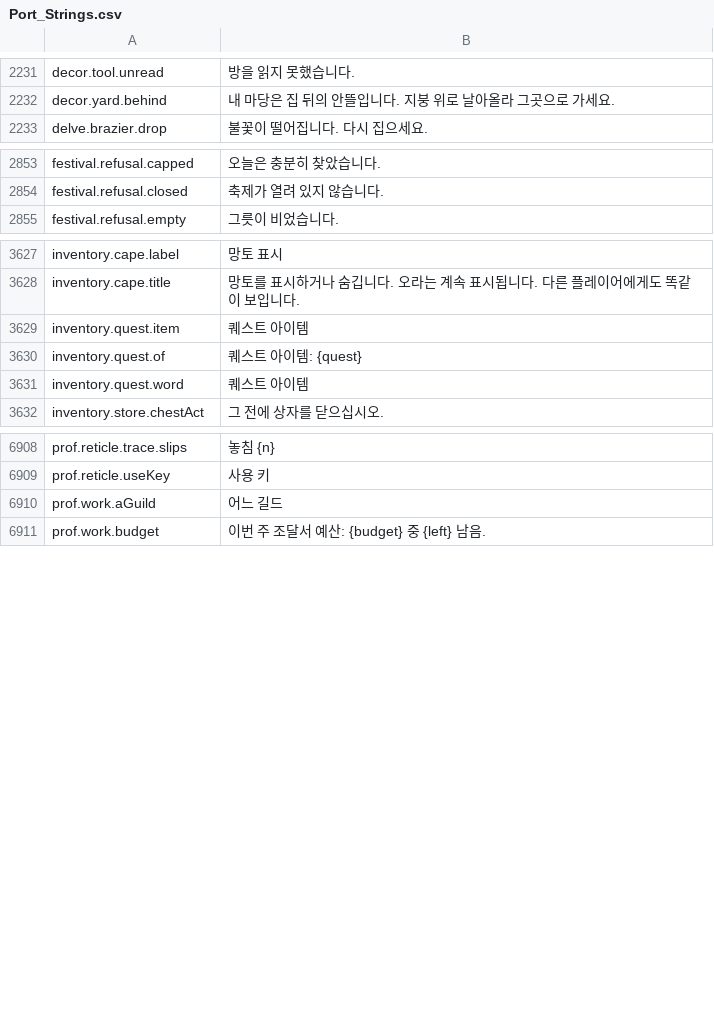
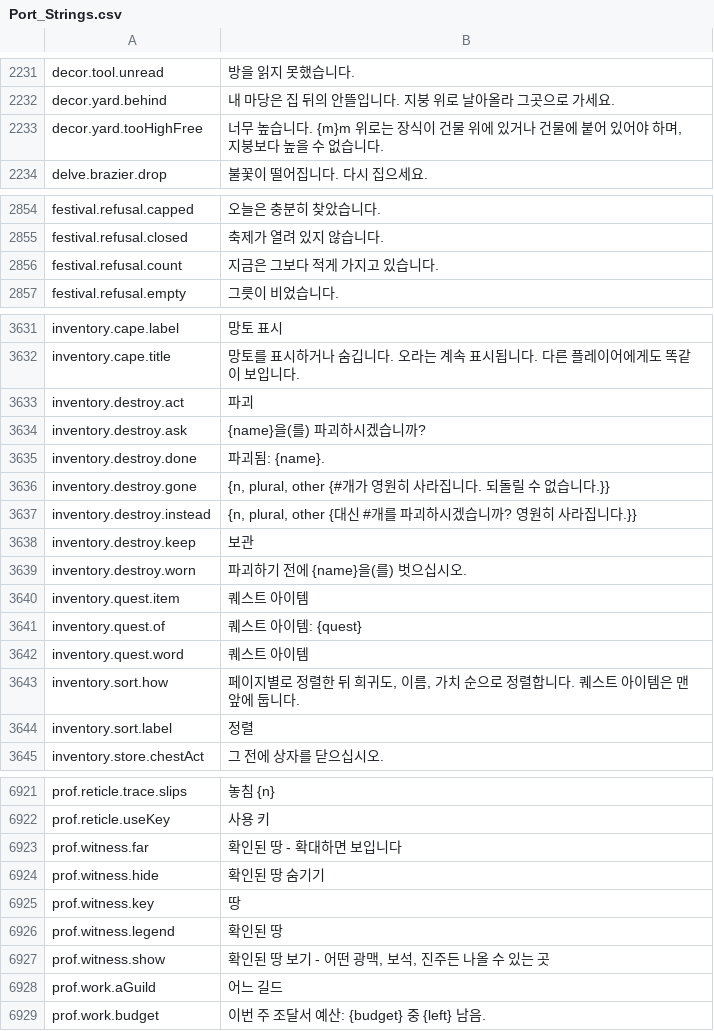
Before and after one commit to Lattymoy/daggerfall-js-source, a CSV file: locales/ko/Port_Strings.csv, drawn as a sheet; only a part is shown, gaps mark what is left out; the diff covers the shown part only.

```diff
--- a/locales/ko/Port_Strings.csv
+++ b/locales/ko/Port_Strings.csv
@@ -2232,2 +2232,3 @@ decor.tool.unread,"방을 읽지 못했습니다."
 decor.yard.behind,"내 마당은 집 뒤의 안뜰입니다. 지붕 위로 날아올라 그곳으로 가세요."
+decor.yard.tooHighFree,"너무 높습니다. {m}m 위로는 장식이 건물 위에 있거나 건물에 붙어 있어야 하며, 지붕보다 높을 수 없습니다."
 delve.brazier.drop,"불꽃이 떨어집니다. 다시 집으세요."
@@ -2854,2 +2855,3 @@ festival.refusal.capped,"오늘은 충분히 찾았습니다."
 festival.refusal.closed,"축제가 열려 있지 않습니다."
+festival.refusal.count,"지금은 그보다 적게 가지고 있습니다."
 festival.refusal.empty,"그릇이 비었습니다."
@@ -3628,2 +3632,9 @@ inventory.cape.label,"망토 표시"
 inventory.cape.title,"망토를 표시하거나 숨깁니다. 오라는 계속 표시됩니다. 다른 플레이어에게도 똑같이 보입니다."
+inventory.destroy.act,"파괴"
+inventory.destroy.ask,"{name}을(를) 파괴하시겠습니까?"
+inventory.destroy.done,"파괴됨: {name}."
+inventory.destroy.gone,"{n, plural, other {#개가 영원히 사라집니다. 되돌릴 수 없습니다.}}"
+inventory.destroy.instead,"{n, plural, other {대신 #개를 파괴하시겠습니까? 영원히 사라집니다.}}"
+inventory.destroy.keep,"보관"
+inventory.destroy.worn,"파괴하기 전에 {name}을(를) 벗으십시오."
 inventory.quest.item,"퀘스트 아이템"
@@ -3631,2 +3642,4 @@ inventory.quest.of,"퀘스트 아이템: {quest}"
 inventory.quest.word,"퀘스트 아이템"
+inventory.sort.how,"페이지별로 정렬한 뒤 희귀도, 이름, 가치 순으로 정렬합니다. 퀘스트 아이템은 맨 앞에 둡니다."
+inventory.sort.label,"정렬"
 inventory.store.chestAct,"그 전에 상자를 닫으십시오."
@@ -6911,2 +6924,7 @@ prof.reticle.trace.slips,"놓침 {n}"
 prof.reticle.useKey,"사용 키"
+prof.witness.far,"확인된 땅 - 확대하면 보입니다"
+prof.witness.hide,"확인된 땅 숨기기"
+prof.witness.key,"땅"
+prof.witness.legend,"확인된 땅"
+prof.witness.show,"확인된 땅 보기 - 어떤 광맥, 보석, 진주든 나올 수 있는 곳"
 prof.work.aGuild,"어느 길드"
```
Also changed, not shown: 2 added rows elsewhere in this file, locales/bg/Port_Strings.csv, locales/cs/Port_Strings.csv, 24 other files.
